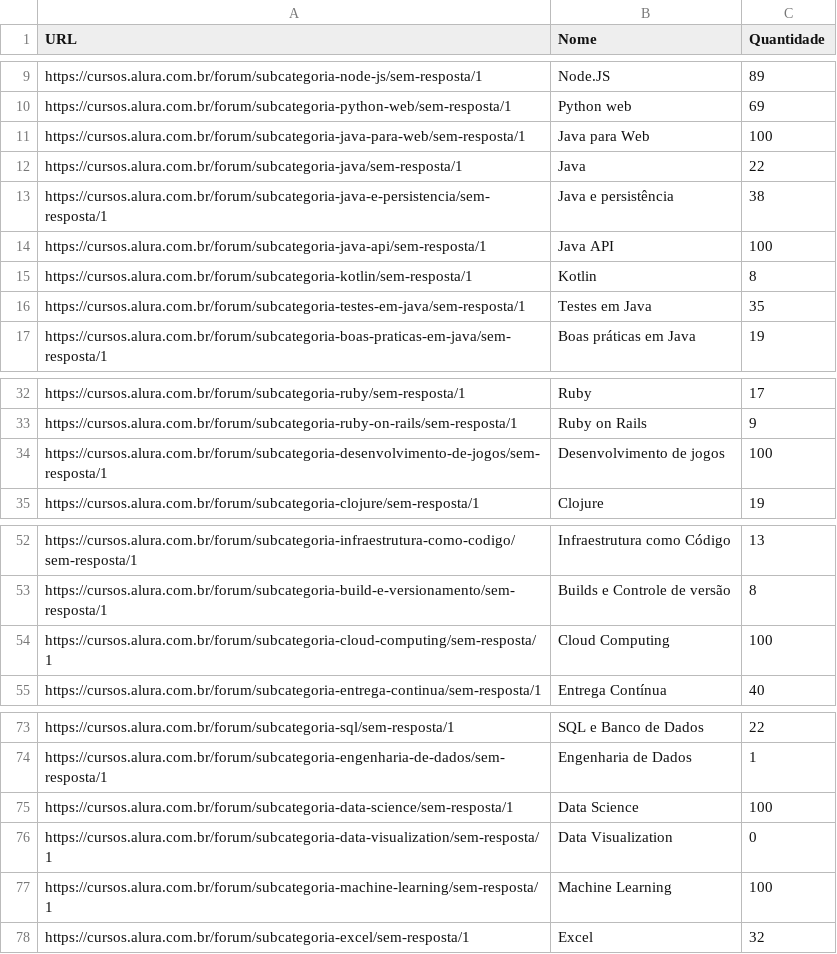
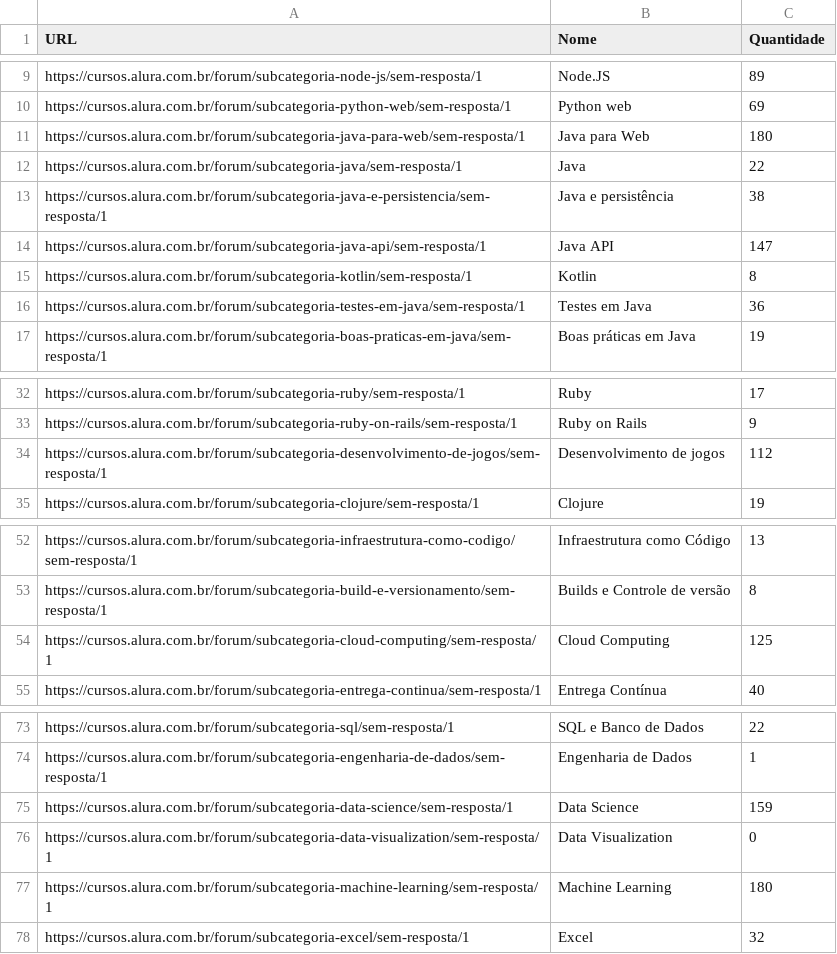
Before and after one commit to IgorNascAlves/scrapping_forum, a CSV file: subcategoria_topicos_sem_resposta.csv, drawn as a sheet; only a part is shown, gaps mark what is left out.

```diff
--- a/subcategoria_topicos_sem_resposta.csv
+++ b/subcategoria_topicos_sem_resposta.csv
@@ -10,8 +10,8 @@ https://cursos.alura.com.br/forum/subcategoria-node-js/sem-resposta/1,Node.JS,89
 https://cursos.alura.com.br/forum/subcategoria-python-web/sem-resposta/1,Python web,69
-https://cursos.alura.com.br/forum/subcategoria-java-para-web/sem-resposta/1,Java para Web,100
+https://cursos.alura.com.br/forum/subcategoria-java-para-web/sem-resposta/1,Java para Web,180
 https://cursos.alura.com.br/forum/subcategoria-java/sem-resposta/1,Java,22
 https://cursos.alura.com.br/forum/subcategoria-java-e-persistencia/sem-resposta/1,Java e persistência,38
-https://cursos.alura.com.br/forum/subcategoria-java-api/sem-resposta/1,Java API,100
+https://cursos.alura.com.br/forum/subcategoria-java-api/sem-resposta/1,Java API,147
 https://cursos.alura.com.br/forum/subcategoria-kotlin/sem-resposta/1,Kotlin,8
-https://cursos.alura.com.br/forum/subcategoria-testes-em-java/sem-resposta/1,Testes em Java,35
+https://cursos.alura.com.br/forum/subcategoria-testes-em-java/sem-resposta/1,Testes em Java,36
 https://cursos.alura.com.br/forum/subcategoria-boas-praticas-em-java/sem-resposta/1,Boas práticas em Java,19
@@ -33,3 +33,3 @@ https://cursos.alura.com.br/forum/subcategoria-ruby/sem-resposta/1,Ruby,17
 https://cursos.alura.com.br/forum/subcategoria-ruby-on-rails/sem-resposta/1,Ruby on Rails,9
-https://cursos.alura.com.br/forum/subcategoria-desenvolvimento-de-jogos/sem-resposta/1,Desenvolvimento de jogos,100
+https://cursos.alura.com.br/forum/subcategoria-desenvolvimento-de-jogos/sem-resposta/1,Desenvolvimento de jogos,112
 https://cursos.alura.com.br/forum/subcategoria-clojure/sem-resposta/1,Clojure,19
@@ -53,3 +53,3 @@ https://cursos.alura.com.br/forum/subcategoria-infraestrutura-como-codigo/sem-re
 https://cursos.alura.com.br/forum/subcategoria-build-e-versionamento/sem-resposta/1,Builds e Controle de versão,8
-https://cursos.alura.com.br/forum/subcategoria-cloud-computing/sem-resposta/1,Cloud Computing,100
+https://cursos.alura.com.br/forum/subcategoria-cloud-computing/sem-resposta/1,Cloud Computing,125
 https://cursos.alura.com.br/forum/subcategoria-entrega-continua/sem-resposta/1,Entrega Contínua,40
@@ -74,5 +74,5 @@ https://cursos.alura.com.br/forum/subcategoria-sql/sem-resposta/1,SQL e Banco de
 https://cursos.alura.com.br/forum/subcategoria-engenharia-de-dados/sem-resposta/1,Engenharia de Dados,1
-https://cursos.alura.com.br/forum/subcategoria-data-science/sem-resposta/1,Data Science,100
+https://cursos.alura.com.br/forum/subcategoria-data-science/sem-resposta/1,Data Science,159
 https://cursos.alura.com.br/forum/subcategoria-data-visualization/sem-resposta/1,Data Visualization,0
-https://cursos.alura.com.br/forum/subcategoria-machine-learning/sem-resposta/1,Machine Learning,100
+https://cursos.alura.com.br/forum/subcategoria-machine-learning/sem-resposta/1,Machine Learning,180
 https://cursos.alura.com.br/forum/subcategoria-excel/sem-resposta/1,Excel,32
```
Also changed, not shown: 1 other file.
